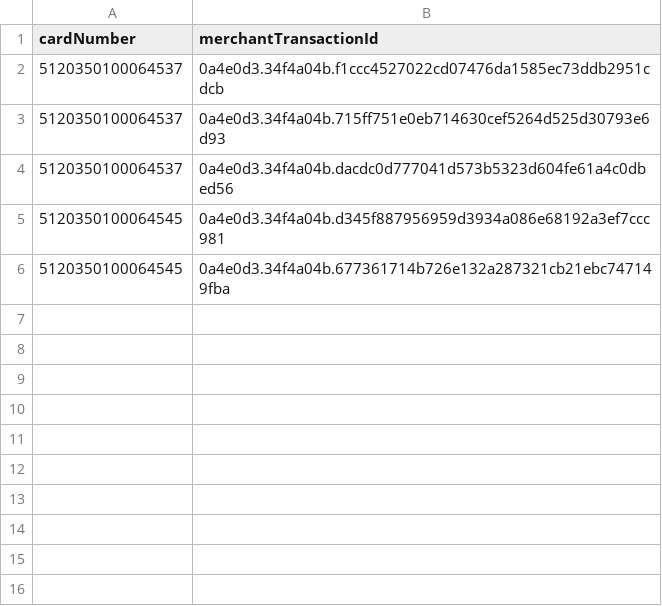
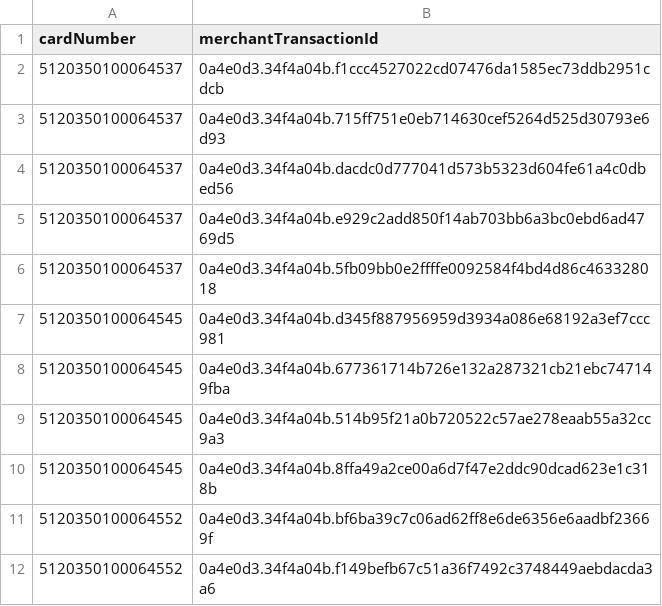
Before and after one commit to dblanari/client-decrypt-java, a CSV file: examples/input.csv, drawn as a sheet.

```diff
--- a/examples/input.csv
+++ b/examples/input.csv
@@ -4,3 +4,9 @@ cardNumber,merchantTransactionId
 5120350100064537,0a4e0d3.34f4a04b.dacdc0d777041d573b5323d604fe61a4c0dbed56
+5120350100064537,0a4e0d3.34f4a04b.e929c2add850f14ab703bb6a3bc0ebd6ad4769d5
+5120350100064537,0a4e0d3.34f4a04b.5fb09bb0e2ffffe0092584f4bd4d86c463328018
 5120350100064545,0a4e0d3.34f4a04b.d345f887956959d3934a086e68192a3ef7ccc981
 5120350100064545,0a4e0d3.34f4a04b.677361714b726e132a287321cb21ebc747149fba
+5120350100064545,0a4e0d3.34f4a04b.514b95f21a0b720522c57ae278eaab55a32cc9a3
+5120350100064545,0a4e0d3.34f4a04b.8ffa49a2ce00a6d7f47e2ddc90dcad623e1c318b
+5120350100064552,0a4e0d3.34f4a04b.bf6ba39c7c06ad62ff8e6de6356e6aadbf23669f
+5120350100064552,0a4e0d3.34f4a04b.f149befb67c51a36f7492c3748449aebdacda3a6
```
Also changed, not shown: examples/out.csv.
